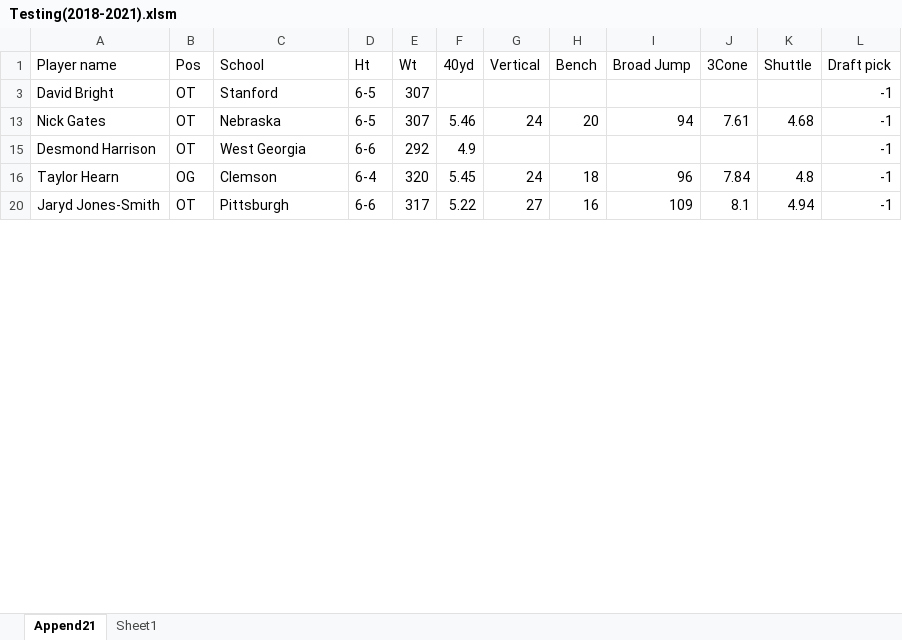
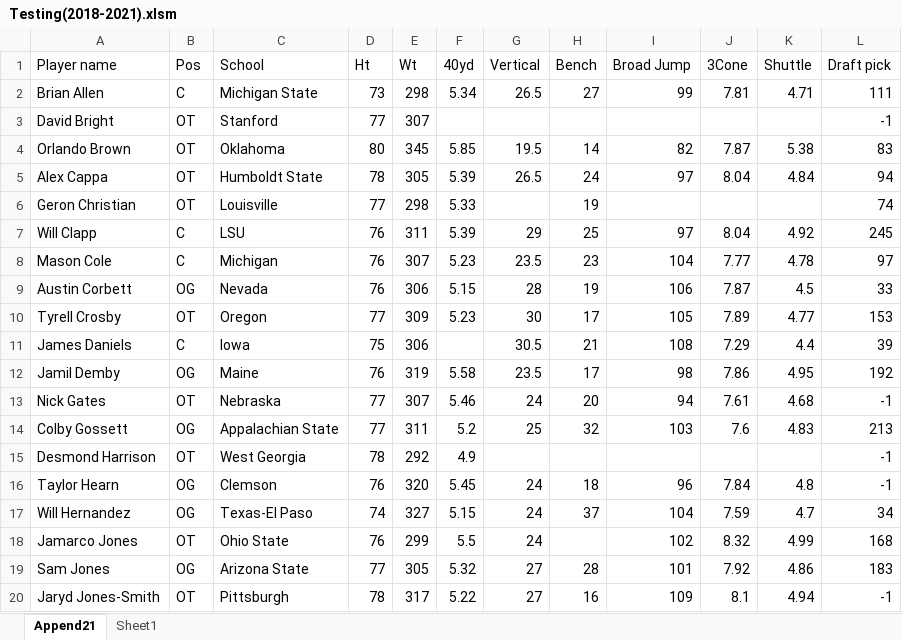
Before and after one commit to G-Iarrusso/data_mining_project, an Excel workbook: Testing(2018-2021).xlsm, sheet Append21, drawn as a sheet; only a part is shown; values as stored, in another font and other column widths than the file's, no borders; table styles not drawn; the diff covers the shown part only; the diff names each change by its address in the sheet, - before the commit and + after, or states it on an @@ line.

```diff
--- a/Testing(2018-2021).xlsm (sheet Append21)
+++ b/Testing(2018-2021).xlsm (sheet Append21)
+row 2: Brian Allen | C | Michigan State | 73 | 298 | 5.34 | 26.5 | 27 | 99 | 7.81 | 4.71 | 111
-D3 (Ht): 6-5
+D3 (Ht): 77
+row 4: Orlando Brown | OT | Oklahoma | 80 | 345 | 5.85 | 19.5 | 14 | 82 | 7.87 | 5.38 | 83
+row 5: Alex Cappa | OT | Humboldt State | 78 | 305 | 5.39 | 26.5 | 24 | 97 | 8.04 | 4.84 | 94
+row 6: Geron Christian | OT | Louisville | 77 | 298 | 5.33 |  | 19 |  |  |  | 74
+row 7: Will Clapp | C | LSU | 76 | 311 | 5.39 | 29 | 25 | 97 | 8.04 | 4.92 | 245
+row 8: Mason Cole | C | Michigan | 76 | 307 | 5.23 | 23.5 | 23 | 104 | 7.77 | 4.78 | 97
+row 9: Austin Corbett | OG | Nevada | 76 | 306 | 5.15 | 28 | 19 | 106 | 7.87 | 4.5 | 33
+row 10: Tyrell Crosby | OT | Oregon | 77 | 309 | 5.23 | 30 | 17 | 105 | 7.89 | 4.77 | 153
+row 11: James Daniels | C | Iowa | 75 | 306 |  | 30.5 | 21 | 108 | 7.29 | 4.4 | 39
+row 12: Jamil Demby | OG | Maine | 76 | 319 | 5.58 | 23.5 | 17 | 98 | 7.86 | 4.95 | 192
-D13 (Ht): 6-5
+D13 (Ht): 77
+row 14: Colby Gossett | OG | Appalachian State | 77 | 311 | 5.2 | 25 | 32 | 103 | 7.6 | 4.83 | 213
-D15 (Ht): 6-6
+D15 (Ht): 78
-D16 (Ht): 6-4
+D16 (Ht): 76
+row 17: Will Hernandez | OG | Texas-El Paso | 74 | 327 | 5.15 | 24 | 37 | 104 | 7.59 | 4.7 | 34
+row 18: Jamarco Jones | OT | Ohio State | 76 | 299 | 5.5 | 24 |  | 102 | 8.32 | 4.99 | 168
+row 19: Sam Jones | OG | Arizona State | 77 | 305 | 5.32 | 27 | 28 | 101 | 7.92 | 4.86 | 183
-D20 (Ht): 6-6
+D20 (Ht): 78
```
Also changed, not shown: 127 added rows, 1 hidden or unhidden row and 80 edited cells elsewhere in this sheet, hidden cells, Training(2000-2017).xlsm, 1 other file.
